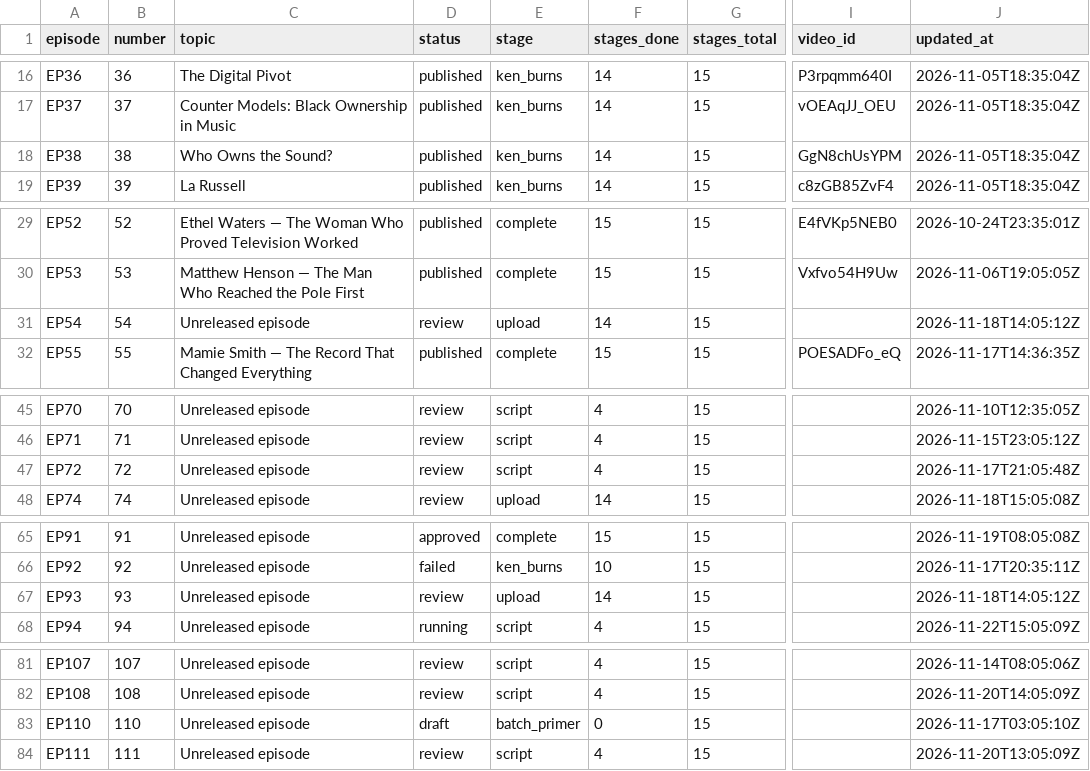
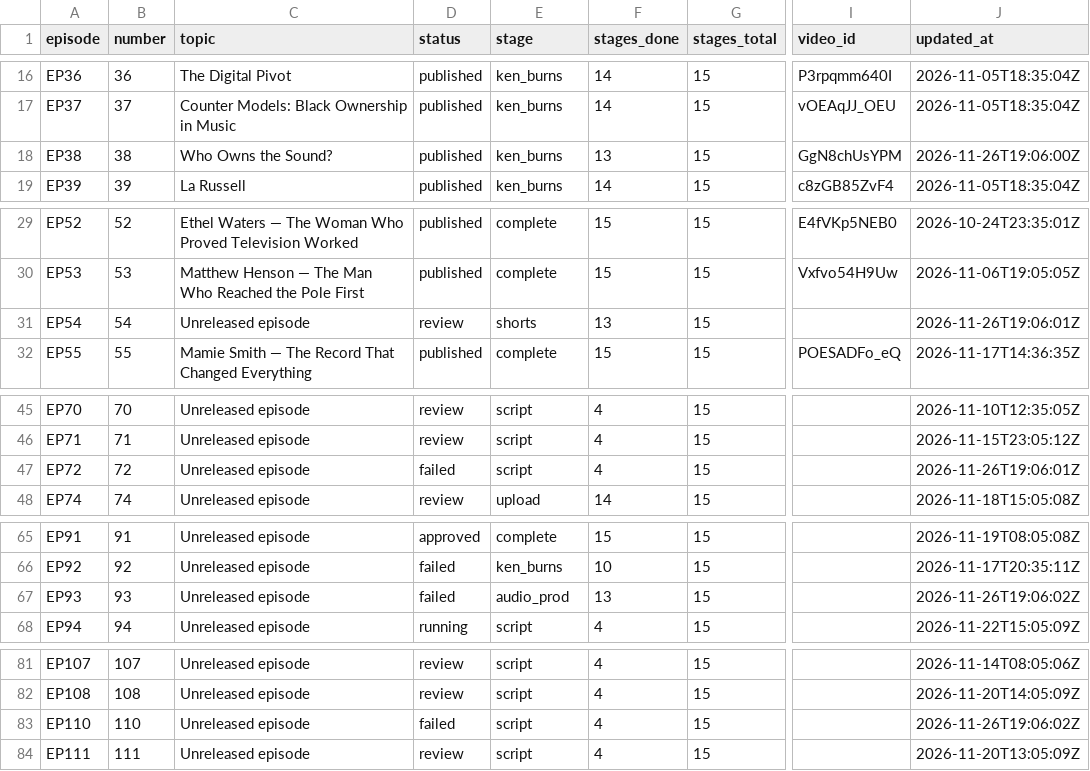
Before and after one commit to Dixon8303/ImaginariumOzone, a CSV file: status/production_status.csv, drawn as a sheet; only a part is shown, gaps mark what is left out; the diff covers the shown part only; the diff names each change by its address in the sheet, - before the commit and + after, or states it on an @@ line.

Commit message:
sync: production status csv

```diff
--- a/status/production_status.csv
+++ b/status/production_status.csv
-F18 (stages_done): 14
+F18 (stages_done): 13
-J18 (updated_at): 2026-11-05T18:35:04Z
+J18 (updated_at): 2026-11-26T19:06:00Z
-E31 (stage): upload
+E31 (stage): shorts
-F31 (stages_done): 14
+F31 (stages_done): 13
-J31 (updated_at): 2026-11-18T14:05:12Z
+J31 (updated_at): 2026-11-26T19:06:01Z
-D47 (status): review
+D47 (status): failed
-J47 (updated_at): 2026-11-17T21:05:48Z
+J47 (updated_at): 2026-11-26T19:06:01Z
-D67 (status): review
+D67 (status): failed
-E67 (stage): upload
+E67 (stage): audio_prod
-F67 (stages_done): 14
+F67 (stages_done): 13
-J67 (updated_at): 2026-11-18T14:05:12Z
+J67 (updated_at): 2026-11-26T19:06:02Z
-D83 (status): draft
+D83 (status): failed
-E83 (stage): batch_primer
+E83 (stage): script
-F83 (stages_done): 0
+F83 (stages_done): 4
-J83 (updated_at): 2026-11-17T03:05:10Z
+J83 (updated_at): 2026-11-26T19:06:02Z
```
Also changed, not shown: 1 edited cell elsewhere in this file.
